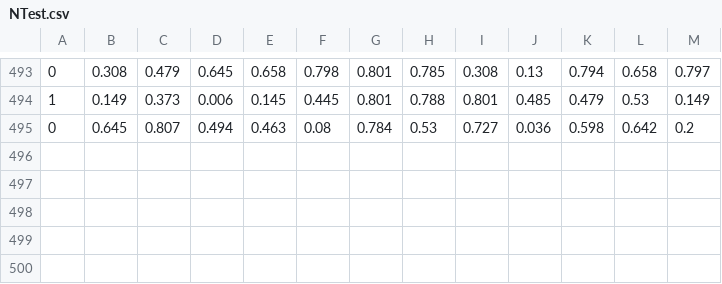
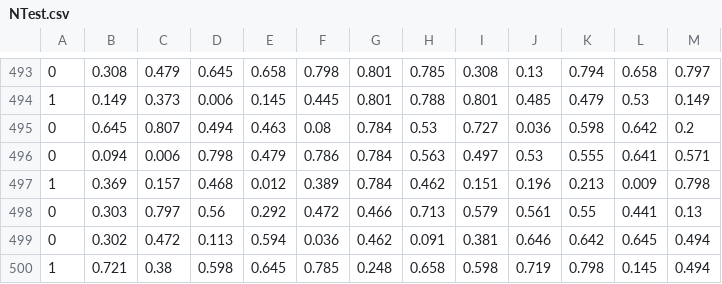
Before and after one commit to Tayyab-H/Pokemon-Showdown-AI, a CSV file: NTest.csv, drawn as a sheet; only a part is shown, gaps mark what is left out.

Commit message:
Added 1250 more datapoints to the dataset

```diff
--- a/NTest.csv
+++ b/NTest.csv
@@ -495 +495,6 @@
 0,0.645,0.807,0.494,0.463,0.08,0.784,0.53,0.727,0.036,0.598,0.642,0.2
+0,0.094,0.006,0.798,0.479,0.786,0.784,0.563,0.497,0.53,0.555,0.641,0.571
+1,0.369,0.157,0.468,0.012,0.389,0.784,0.462,0.151,0.196,0.213,0.009,0.798
+0,0.303,0.797,0.56,0.292,0.472,0.466,0.713,0.579,0.561,0.55,0.441,0.13
+0,0.302,0.472,0.113,0.594,0.036,0.462,0.091,0.381,0.646,0.642,0.645,0.494
+1,0.721,0.38,0.598,0.645,0.785,0.248,0.658,0.598,0.719,0.798,0.145,0.494
```
Also changed, not shown: dex.csv, test.csv, 34 other files.
